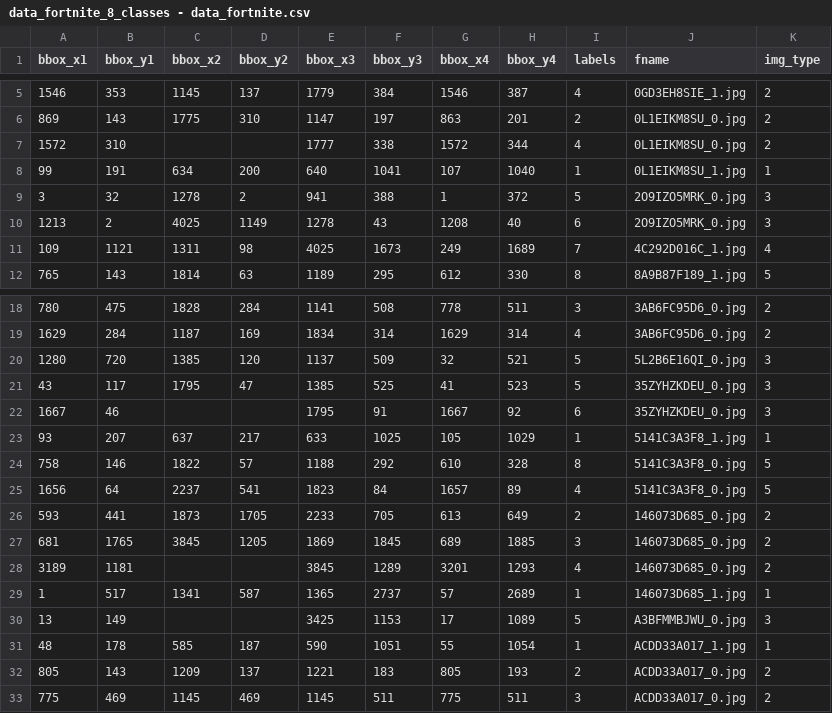
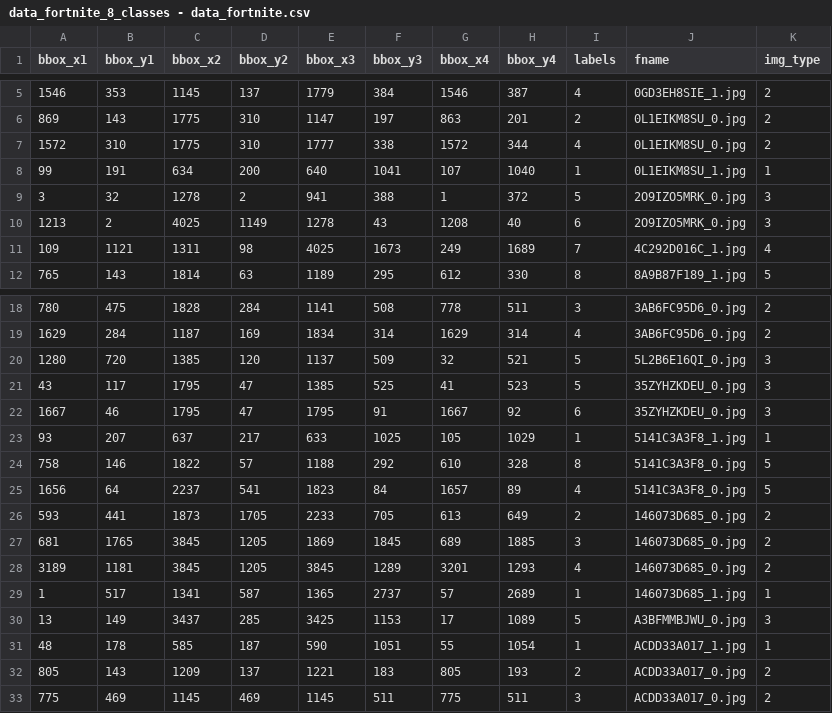
Before and after one commit to vasylcf/screenshort, a CSV file: segmentation/fortnite_imgs/data_fortnite_8_classes - data_fortnite.csv, drawn as a sheet; only a part is shown, gaps mark what is left out.

Commit message:
fortnite dataset_update csv

```diff
--- a/segmentation/fortnite_imgs/data_fortnite_8_classes - data_fortnite.csv
+++ b/segmentation/fortnite_imgs/data_fortnite_8_classes - data_fortnite.csv
@@ -6,3 +6,3 @@ bbox_x1,bbox_y1,bbox_x2,bbox_y2,bbox_x3,bbox_y3,bbox_x4,bbox_y4,labels,fname,img
 869,143,1775,310,1147,197,863,201,2,0L1EIKM8SU_0.jpg,2
-1572,310,,,1777,338,1572,344,4,0L1EIKM8SU_0.jpg,2
+1572,310,1775,310,1777,338,1572,344,4,0L1EIKM8SU_0.jpg,2
 99,191,634,200,640,1041,107,1040,1,0L1EIKM8SU_1.jpg,1
@@ -21,3 +21,3 @@ bbox_x1,bbox_y1,bbox_x2,bbox_y2,bbox_x3,bbox_y3,bbox_x4,bbox_y4,labels,fname,img
 43,117,1795,47,1385,525,41,523,5,35ZYHZKDEU_0.jpg,3
-1667,46,,,1795,91,1667,92,6,35ZYHZKDEU_0.jpg,3
+1667,46,1795,47,1795,91,1667,92,6,35ZYHZKDEU_0.jpg,3
 93,207,637,217,633,1025,105,1029,1,5141C3A3F8_1.jpg,1
@@ -27,5 +27,5 @@ bbox_x1,bbox_y1,bbox_x2,bbox_y2,bbox_x3,bbox_y3,bbox_x4,bbox_y4,labels,fname,img
 681,1765,3845,1205,1869,1845,689,1885,3,146073D685_0.jpg,2
-3189,1181,,,3845,1289,3201,1293,4,146073D685_0.jpg,2
+3189,1181,3845,1205,3845,1289,3201,1293,4,146073D685_0.jpg,2
 1,517,1341,587,1365,2737,57,2689,1,146073D685_1.jpg,1
-13,149,,,3425,1153,17,1089,5,A3BFMMBJWU_0.jpg,3
+13,149,3437,285,3425,1153,17,1089,5,A3BFMMBJWU_0.jpg,3
 48,178,585,187,590,1051,55,1054,1,ACDD33A017_1.jpg,1
```
